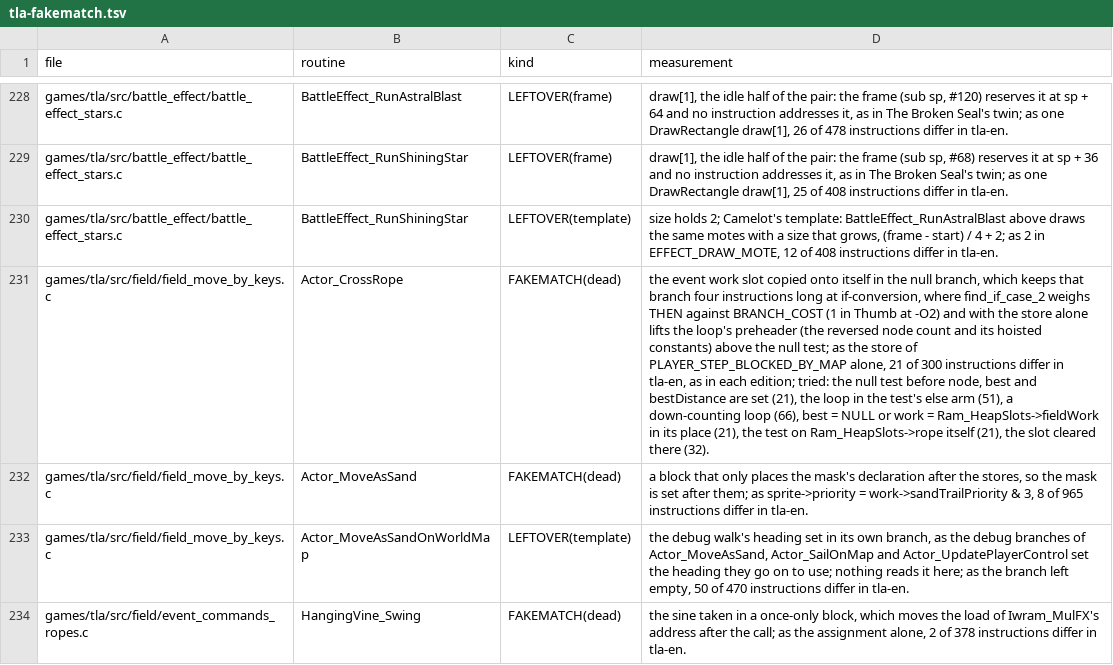
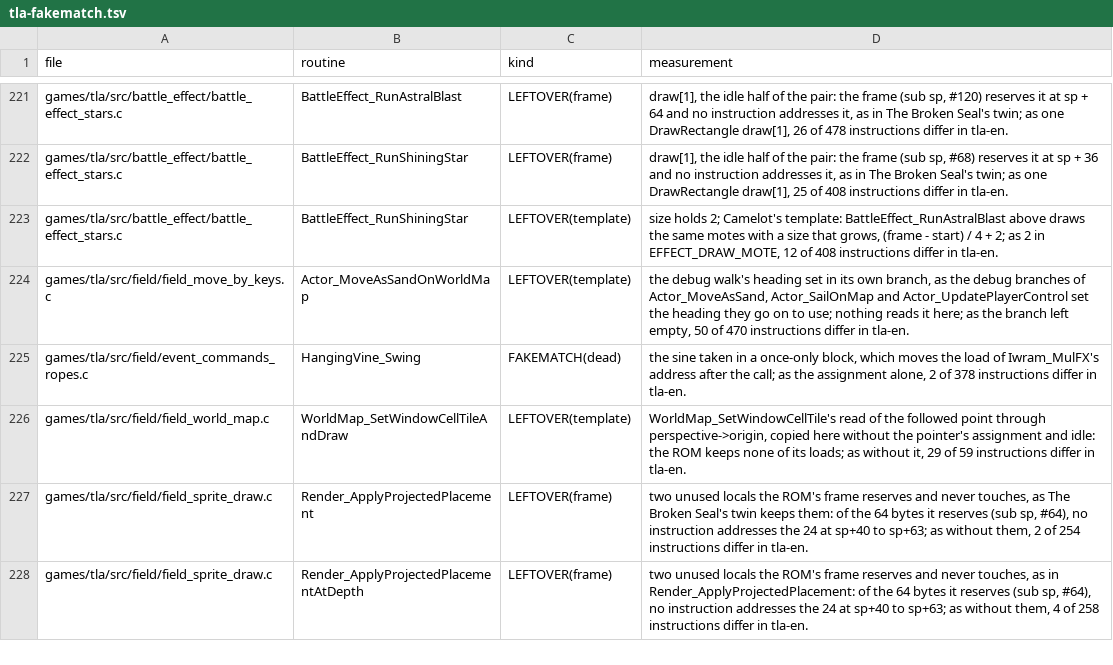
Before and after one commit to PascalPixel/alchemy-devtools, a TSV file: evidence/tla-fakematch.tsv, drawn as a sheet; only a part is shown, gaps mark what is left out; the shorter side is filled out with more unchanged rows; removed rows and columns are numbered as before the commit, all else as after; the diff covers the shown part only; the diff names each change by its address in the sheet, - before the commit and + after, or states it on an @@ line.

```diff
--- a/evidence/tla-fakematch.tsv
+++ b/evidence/tla-fakematch.tsv
-row 231: games/tla/src/field/field_move_by_keys.c | Actor_CrossRope | FAKEMATCH(dead) | the event work slot copied onto itself in the null branch, which keeps that branch four instructions long at if-conversion, where find_if_case_2 weighs THEN against BRANCH_COST (1 in Thumb at -O2) and with the store alone lifts the loop's preheader (the reversed node count and its hoisted constants) above the null test; as the store of PLAYER_STEP_BLOCKED_BY_MAP alone, 21 of 300 instructions differ in tla-en, as in each edition; tried: the null test before node, best and bestDistance are set (21), the loop in the test's else arm (51), a down-counting loop (66), best = NULL or work = Ram_HeapSlots->fieldWork in its place (21), the test on Ram_HeapSlots->rope itself (21), the slot cleared there (32).
-row 232: games/tla/src/field/field_move_by_keys.c | Actor_MoveAsSand | FAKEMATCH(dead) | a block that only places the mask's declaration after the stores, so the mask is set after them; as sprite->priority = work->sandTrailPriority & 3, 8 of 965 instructions differ in tla-en.
```
Also changed, not shown: 16 added rows and 14 removed rows elsewhere in this file, evidence/tbs-fakematch.tsv, 2 other files.
